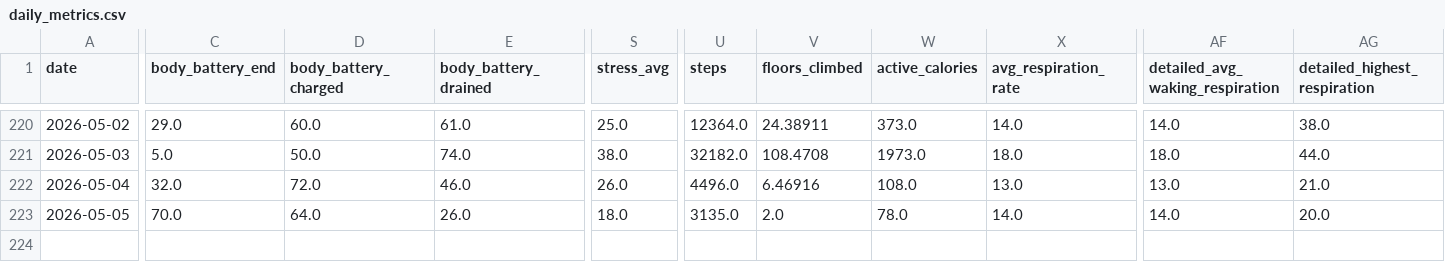
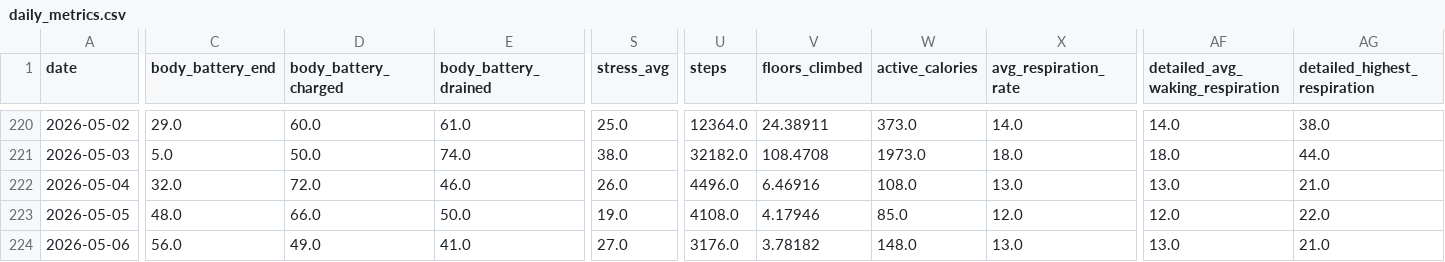
Before and after one commit to sergio-perilla/el_profe, a CSV file: data/health/daily_metrics.csv, drawn as a sheet; only a part is shown, gaps mark what is left out; rows hold the shown columns only; the diff covers the shown part only; the diff names each change by its address in the sheet, - before the commit and + after, or states it on an @@ line.

```diff
--- a/data/health/daily_metrics.csv
+++ b/data/health/daily_metrics.csv
-C223 (body_battery_end): 70.0
+C223 (body_battery_end): 48.0
-D223 (body_battery_charged): 64.0
+D223 (body_battery_charged): 66.0
-E223 (body_battery_drained): 26.0
+E223 (body_battery_drained): 50.0
-S223 (stress_avg): 18.0
+S223 (stress_avg): 19.0
-U223 (steps): 3135.0
+U223 (steps): 4108.0
-V223 (floors_climbed): 2.0
+V223 (floors_climbed): 4.17946
-W223 (active_calories): 78.0
+W223 (active_calories): 85.0
-X223 (avg_respiration_rate): 14.0
+X223 (avg_respiration_rate): 12.0
-AF223 (detailed_avg_waking_respiration): 14.0
+AF223 (detailed_avg_waking_respiration): 12.0
-AG223 (detailed_highest_respiration): 20.0
+AG223 (detailed_highest_respiration): 22.0
+row 224: 2026-05-06 | 56.0 | 49.0 | 41.0 | 27.0 | 3176.0 | 3.78182 | 148.0 | 13.0 | 13.0 | 21.0
```
Also changed, not shown: 2 edited cells elsewhere in this file, data/metadata/sync_log.csv, data/physiological/vo2_training_status.csv, 1 other file.
